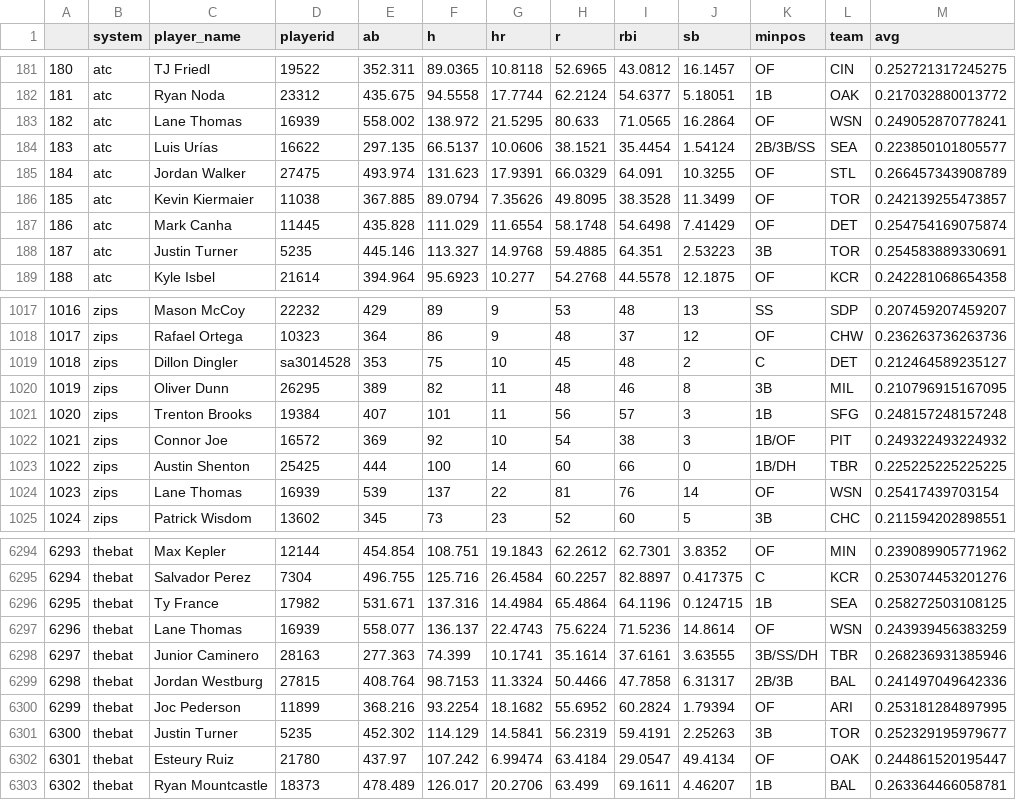
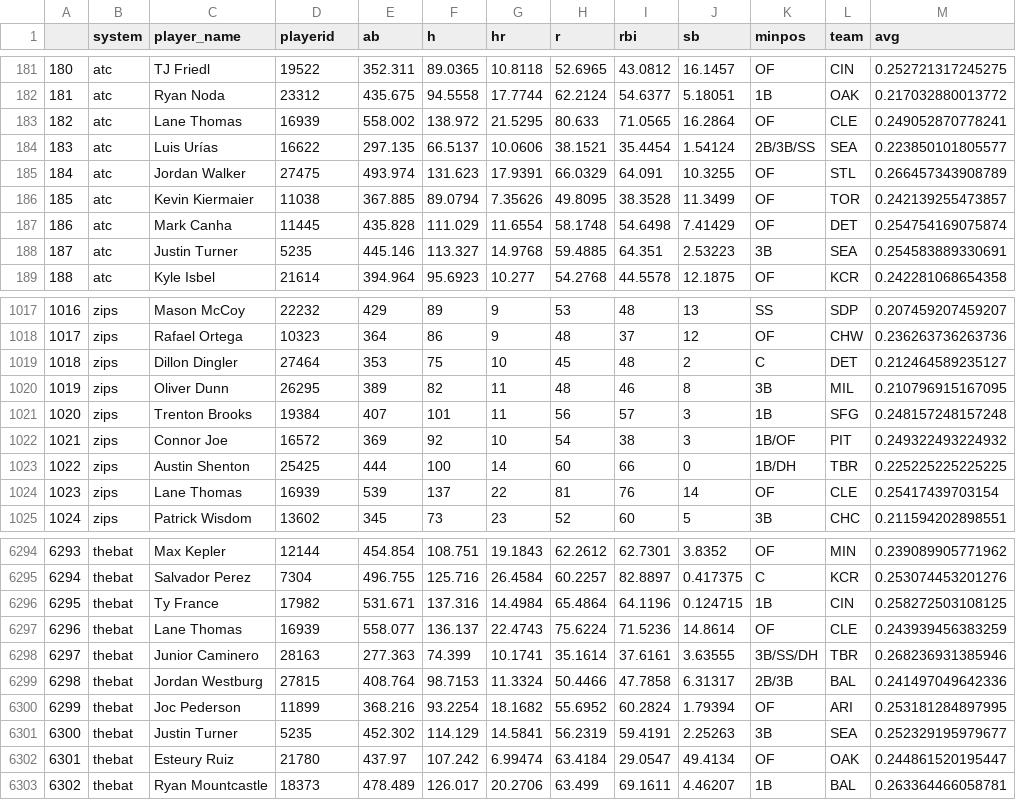
Before and after one commit to bdidds2/Betting, a CSV file: ottoneu/hitters_df.csv, drawn as a sheet; only a part is shown, gaps mark what is left out; the diff covers the shown part only.

```diff
--- a/ottoneu/hitters_df.csv
+++ b/ottoneu/hitters_df.csv
@@ -182,3 +182,3 @@
 "181","atc","Ryan Noda","23312",435.675,94.5558,17.7744,62.2124,54.6377,5.18051,"1B","OAK",0.217032880013772
-"182","atc","Lane Thomas","16939",558.002,138.972,21.5295,80.633,71.0565,16.2864,"OF","WSN",0.249052870778241
+"182","atc","Lane Thomas","16939",558.002,138.972,21.5295,80.633,71.0565,16.2864,"OF","CLE",0.249052870778241
 "183","atc","Luis Urías","16622",297.135,66.5137,10.0606,38.1521,35.4454,1.54124,"2B/3B/SS","SEA",0.223850101805577
@@ -187,3 +187,3 @@
 "186","atc","Mark Canha","11445",435.828,111.029,11.6554,58.1748,54.6498,7.41429,"OF","DET",0.254754169075874
-"187","atc","Justin Turner","5235",445.146,113.327,14.9768,59.4885,64.351,2.53223,"3B","TOR",0.254583889330691
+"187","atc","Justin Turner","5235",445.146,113.327,14.9768,59.4885,64.351,2.53223,"3B","SEA",0.254583889330691
 "188","atc","Kyle Isbel","21614",394.964,95.6923,10.277,54.2768,44.5578,12.1875,"OF","KCR",0.242281068654358
@@ -1018,3 +1018,3 @@
 "1017","zips","Rafael Ortega","10323",364,86,9,48,37,12,"OF","CHW",0.236263736263736
-"1018","zips","Dillon Dingler","sa3014528",353,75,10,45,48,2,"C","DET",0.212464589235127
+"1018","zips","Dillon Dingler","27464",353,75,10,45,48,2,"C","DET",0.212464589235127
 "1019","zips","Oliver Dunn","26295",389,82,11,48,46,8,"3B","MIL",0.210796915167095
@@ -1023,3 +1023,3 @@
 "1022","zips","Austin Shenton","25425",444,100,14,60,66,0,"1B/DH","TBR",0.225225225225225
-"1023","zips","Lane Thomas","16939",539,137,22,81,76,14,"OF","WSN",0.25417439703154
+"1023","zips","Lane Thomas","16939",539,137,22,81,76,14,"OF","CLE",0.25417439703154
 "1024","zips","Patrick Wisdom","13602",345,73,23,52,60,5,"3B","CHC",0.211594202898551
@@ -6295,4 +6295,4 @@
 "6294","thebat","Salvador Perez","7304",496.755,125.716,26.4584,60.2257,82.8897,0.417375,"C","KCR",0.253074453201276
-"6295","thebat","Ty France","17982",531.671,137.316,14.4984,65.4864,64.1196,0.124715,"1B","SEA",0.258272503108125
-"6296","thebat","Lane Thomas","16939",558.077,136.137,22.4743,75.6224,71.5236,14.8614,"OF","WSN",0.243939456383259
+"6295","thebat","Ty France","17982",531.671,137.316,14.4984,65.4864,64.1196,0.124715,"1B","CIN",0.258272503108125
+"6296","thebat","Lane Thomas","16939",558.077,136.137,22.4743,75.6224,71.5236,14.8614,"OF","CLE",0.243939456383259
 "6297","thebat","Junior Caminero","28163",277.363,74.399,10.1741,35.1614,37.6161,3.63555,"3B/SS/DH","TBR",0.268236931385946
@@ -6300,3 +6300,3 @@
 "6299","thebat","Joc Pederson","11899",368.216,93.2254,18.1682,55.6952,60.2824,1.79394,"OF","ARI",0.253181284897995
-"6300","thebat","Justin Turner","5235",452.302,114.129,14.5841,56.2319,59.4191,2.25263,"3B","TOR",0.252329195979677
+"6300","thebat","Justin Turner","5235",452.302,114.129,14.5841,56.2319,59.4191,2.25263,"3B","SEA",0.252329195979677
 "6301","thebat","Esteury Ruiz","21780",437.97,107.242,6.99474,63.4184,29.0547,49.4134,"OF","OAK",0.244861520195447
```
Also changed, not shown: 91 edited cells elsewhere in this file, ottoneu/bum_bum_pitchers.csv, ottoneu/dani_rojas_hitters.csv, 2 other files.
